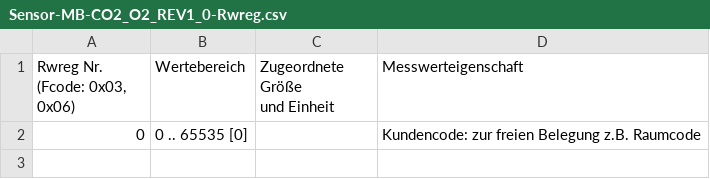
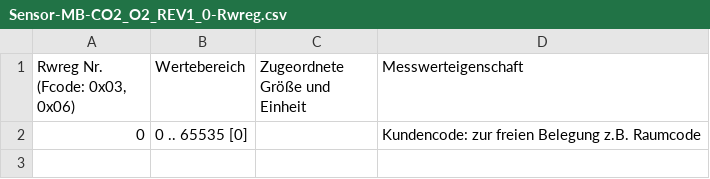
Before and after one commit to RA-GAS-GmbH/rgms_konfig, a CSV file: resources/Sensor-MB-CO2_O2_REV1_0-Rwreg.csv, drawn as a sheet; only a part is shown.

```diff
--- a/resources/Sensor-MB-CO2_O2_REV1_0-Rwreg.csv
+++ b/resources/Sensor-MB-CO2_O2_REV1_0-Rwreg.csv
@@ -1,4 +1,2 @@
-"Rwreg Nr.
-(Fcode: 0x03, 0x06)",Wertebereich,"Zugeordnete Größe
-und Einheit",Messwerteigenschaft
+"Rwreg Nr. (Fcode: 0x03, 0x06)",Wertebereich,"Zugeordnete Größe und Einheit",Messwerteigenschaft
 0,0 .. 65535 [0],,Kundencode: zur freien Belegung z.B. Raumcode
```
Also changed, not shown: resources/Sensor-MB-CO2_O2_REV1_0-Rreg.csv, resources/Sensor-MB-NAP5X_REV1_0-Rreg.csv, 13 other files.
